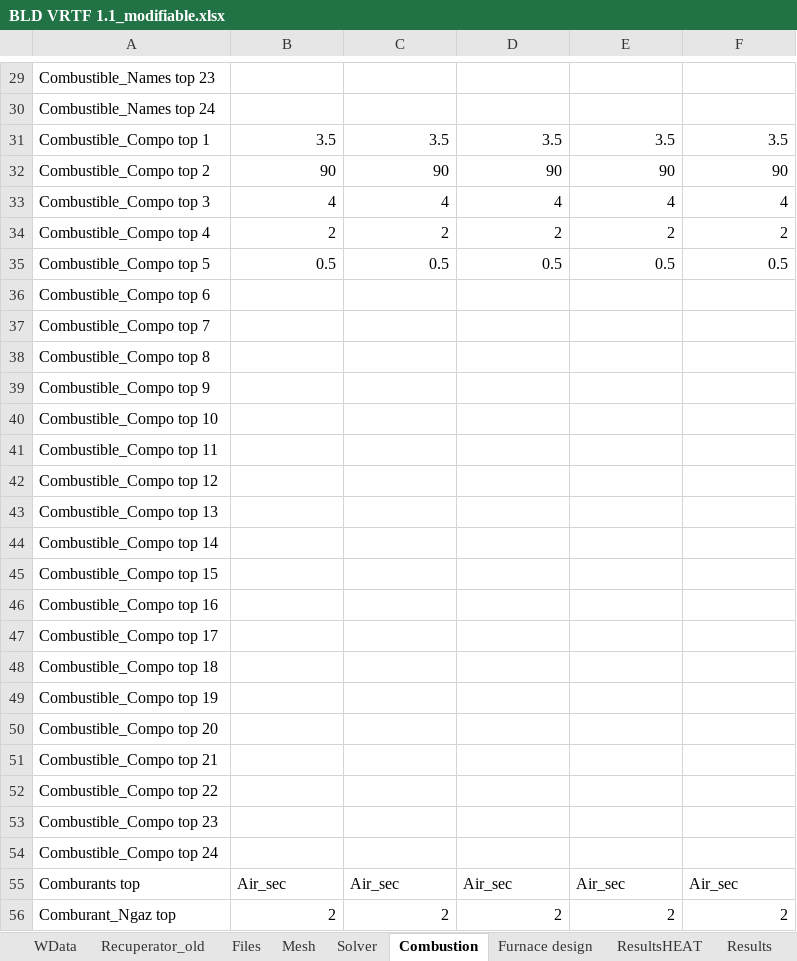
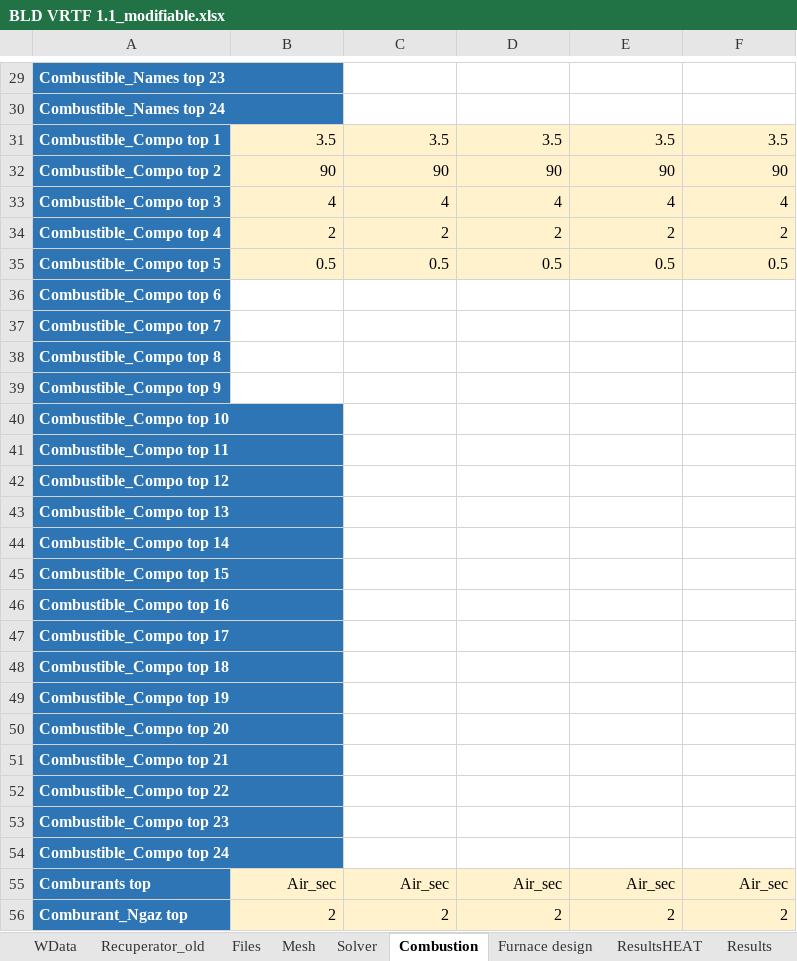
Before and after one commit to duboyfoot/vrtf, an Excel workbook: BLD VRTF 1.1_modifiable.xlsx, sheet Combustion, drawn as a sheet; only a part is shown, gaps mark what is left out; values as stored, in another font and other column widths than the file's, no borders; the diff covers the shown part only; the diff names each change by its address in the sheet, - before the commit and + after, or states it on an @@ line.

```diff
--- a/BLD VRTF 1.1_modifiable.xlsx (sheet Combustion)
+++ b/BLD VRTF 1.1_modifiable.xlsx (sheet Combustion)
@@ A29:A56 fill: none → #2E75B6, bold: off → on, text colour: black → #FFFFFF @@
-B31:F35 fill: none
+B31:F35 fill: #FFF2CC
-B55:F56 fill: none
+B55:F56 fill: #FFF2CC
-B55:F55 alignment: left
+B55:F55 alignment: right
```
Also changed, not shown: cell formats elsewhere in this sheet, sheet Furnace design, 1 other file.
